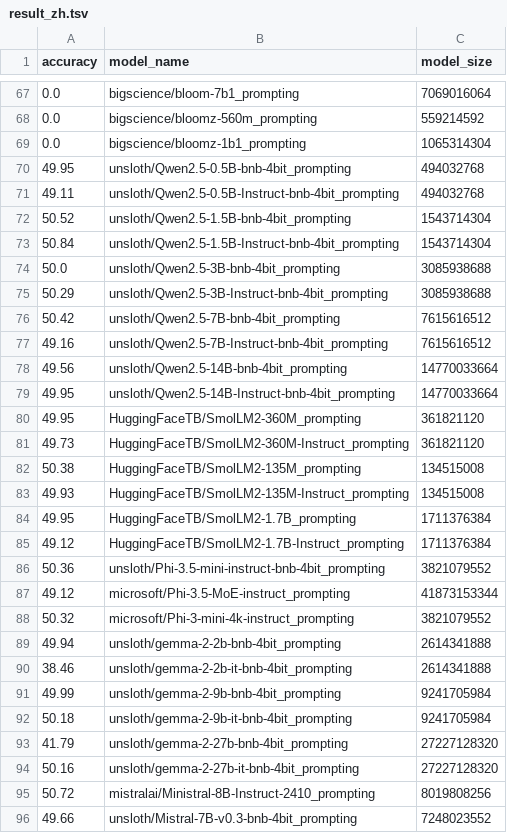
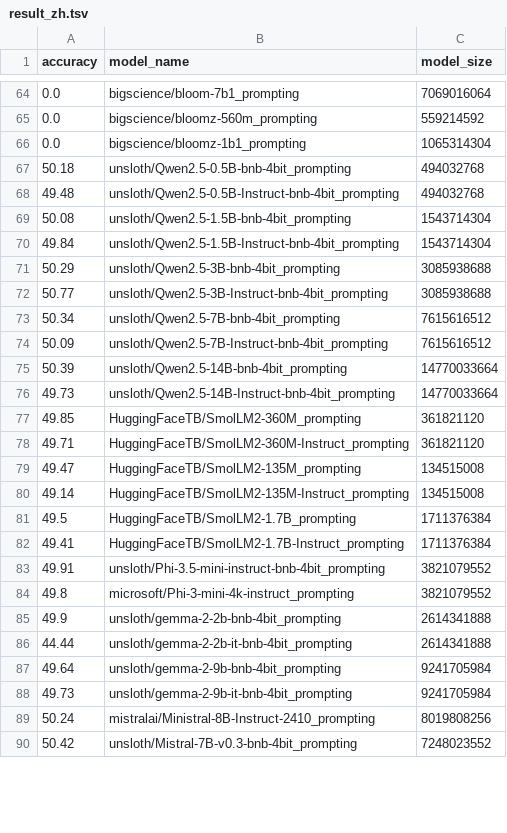
Before and after one commit to davebulaval/QFrBLiMP, a TSV file: results/result_zh.tsv, drawn as a sheet; only a part is shown, gaps mark what is left out; the diff covers the shown part only.

Commit message:
update tables

```diff
--- a/results/result_zh.tsv
+++ b/results/result_zh.tsv
@@ -69,28 +66,25 @@ accuracy	model_name	model_size
 0.0	bigscience/bloomz-1b1_prompting	1065314304
-49.95	unsloth/Qwen2.5-0.5B-bnb-4bit_prompting	494032768
-49.11	unsloth/Qwen2.5-0.5B-Instruct-bnb-4bit_prompting	494032768
-50.52	unsloth/Qwen2.5-1.5B-bnb-4bit_prompting	1543714304
-50.84	unsloth/Qwen2.5-1.5B-Instruct-bnb-4bit_prompting	1543714304
-50.0	unsloth/Qwen2.5-3B-bnb-4bit_prompting	3085938688
-50.29	unsloth/Qwen2.5-3B-Instruct-bnb-4bit_prompting	3085938688
-50.42	unsloth/Qwen2.5-7B-bnb-4bit_prompting	7615616512
-49.16	unsloth/Qwen2.5-7B-Instruct-bnb-4bit_prompting	7615616512
-49.56	unsloth/Qwen2.5-14B-bnb-4bit_prompting	14770033664
-49.95	unsloth/Qwen2.5-14B-Instruct-bnb-4bit_prompting	14770033664
-49.95	HuggingFaceTB/SmolLM2-360M_prompting	361821120
-49.73	HuggingFaceTB/SmolLM2-360M-Instruct_prompting	361821120
-50.38	HuggingFaceTB/SmolLM2-135M_prompting	134515008
-49.93	HuggingFaceTB/SmolLM2-135M-Instruct_prompting	134515008
-49.95	HuggingFaceTB/SmolLM2-1.7B_prompting	1711376384
-49.12	HuggingFaceTB/SmolLM2-1.7B-Instruct_prompting	1711376384
-50.36	unsloth/Phi-3.5-mini-instruct-bnb-4bit_prompting	3821079552
-49.12	microsoft/Phi-3.5-MoE-instruct_prompting	41873153344
-50.32	microsoft/Phi-3-mini-4k-instruct_prompting	3821079552
-49.94	unsloth/gemma-2-2b-bnb-4bit_prompting	2614341888
-38.46	unsloth/gemma-2-2b-it-bnb-4bit_prompting	2614341888
-49.99	unsloth/gemma-2-9b-bnb-4bit_prompting	9241705984
-50.18	unsloth/gemma-2-9b-it-bnb-4bit_prompting	9241705984
-41.79	unsloth/gemma-2-27b-bnb-4bit_prompting	27227128320
-50.16	unsloth/gemma-2-27b-it-bnb-4bit_prompting	27227128320
-50.72	mistralai/Ministral-8B-Instruct-2410_prompting	8019808256
-49.66	unsloth/Mistral-7B-v0.3-bnb-4bit_prompting	7248023552
+50.18	unsloth/Qwen2.5-0.5B-bnb-4bit_prompting	494032768
+49.48	unsloth/Qwen2.5-0.5B-Instruct-bnb-4bit_prompting	494032768
+50.08	unsloth/Qwen2.5-1.5B-bnb-4bit_prompting	1543714304
+49.84	unsloth/Qwen2.5-1.5B-Instruct-bnb-4bit_prompting	1543714304
+50.29	unsloth/Qwen2.5-3B-bnb-4bit_prompting	3085938688
+50.77	unsloth/Qwen2.5-3B-Instruct-bnb-4bit_prompting	3085938688
+50.34	unsloth/Qwen2.5-7B-bnb-4bit_prompting	7615616512
+50.09	unsloth/Qwen2.5-7B-Instruct-bnb-4bit_prompting	7615616512
+50.39	unsloth/Qwen2.5-14B-bnb-4bit_prompting	14770033664
+49.73	unsloth/Qwen2.5-14B-Instruct-bnb-4bit_prompting	14770033664
+49.85	HuggingFaceTB/SmolLM2-360M_prompting	361821120
+49.71	HuggingFaceTB/SmolLM2-360M-Instruct_prompting	361821120
+49.47	HuggingFaceTB/SmolLM2-135M_prompting	134515008
+49.14	HuggingFaceTB/SmolLM2-135M-Instruct_prompting	134515008
+49.5	HuggingFaceTB/SmolLM2-1.7B_prompting	1711376384
+49.41	HuggingFaceTB/SmolLM2-1.7B-Instruct_prompting	1711376384
+49.91	unsloth/Phi-3.5-mini-instruct-bnb-4bit_prompting	3821079552
+49.8	microsoft/Phi-3-mini-4k-instruct_prompting	3821079552
+49.9	unsloth/gemma-2-2b-bnb-4bit_prompting	2614341888
+44.44	unsloth/gemma-2-2b-it-bnb-4bit_prompting	2614341888
+49.64	unsloth/gemma-2-9b-bnb-4bit_prompting	9241705984
+49.73	unsloth/gemma-2-9b-it-bnb-4bit_prompting	9241705984
+50.24	mistralai/Ministral-8B-Instruct-2410_prompting	8019808256
+50.42	unsloth/Mistral-7B-v0.3-bnb-4bit_prompting	7248023552
```
Also changed, not shown: 3 removed rows and 15 edited cells elsewhere in this file, results/result_fr.tsv, results/result_ja.tsv, 7 other files.
